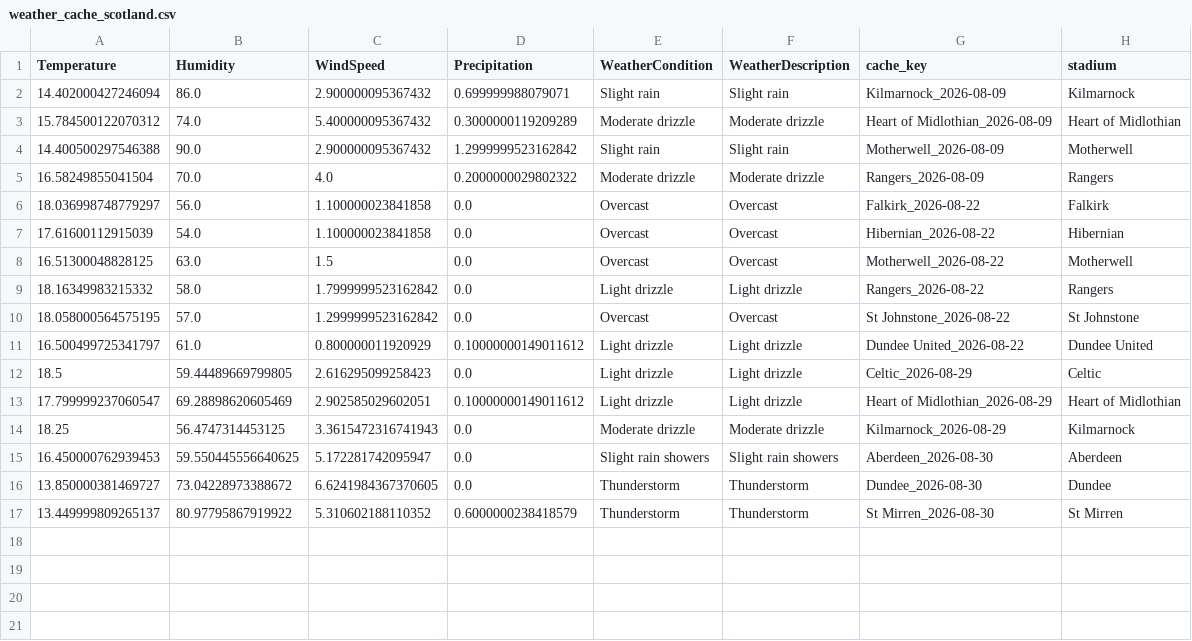
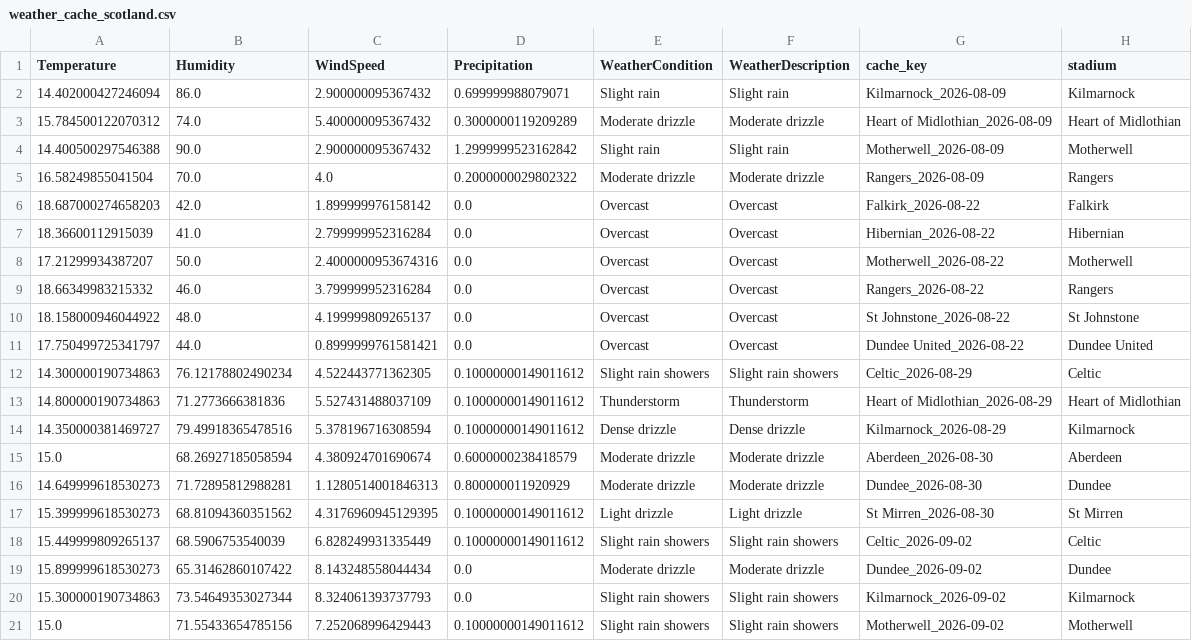
Before and after one commit to gmalbert/scotland-premiership, a CSV file: data_files/weather_cache_scotland.csv, drawn as a sheet; only a part is shown; the diff covers the shown part only.

```diff
--- a/data_files/weather_cache_scotland.csv
+++ b/data_files/weather_cache_scotland.csv
@@ -5,13 +5,17 @@ Temperature,Humidity,WindSpeed,Precipitation,WeatherCondition,WeatherDescription
 16.58249855041504,70.0,4.0,0.2000000029802322,Moderate drizzle,Moderate drizzle,Rangers_2026-08-09,Rangers
-18.036998748779297,56.0,1.100000023841858,0.0,Overcast,Overcast,Falkirk_2026-08-22,Falkirk
-17.61600112915039,54.0,1.100000023841858,0.0,Overcast,Overcast,Hibernian_2026-08-22,Hibernian
-16.51300048828125,63.0,1.5,0.0,Overcast,Overcast,Motherwell_2026-08-22,Motherwell
-18.16349983215332,58.0,1.7999999523162842,0.0,Light drizzle,Light drizzle,Rangers_2026-08-22,Rangers
-18.058000564575195,57.0,1.2999999523162842,0.0,Overcast,Overcast,St Johnstone_2026-08-22,St Johnstone
-16.500499725341797,61.0,0.800000011920929,0.10000000149011612,Light drizzle,Light drizzle,Dundee United_2026-08-22,Dundee United
-18.5,59.44489669799805,2.616295099258423,0.0,Light drizzle,Light drizzle,Celtic_2026-08-29,Celtic
-17.799999237060547,69.28898620605469,2.902585029602051,0.10000000149011612,Light drizzle,Light drizzle,Heart of Midlothian_2026-08-29,Heart of Midlothian
-18.25,56.4747314453125,3.3615472316741943,0.0,Moderate drizzle,Moderate drizzle,Kilmarnock_2026-08-29,Kilmarnock
-16.450000762939453,59.550445556640625,5.172281742095947,0.0,Slight rain showers,Slight rain showers,Aberdeen_2026-08-30,Aberdeen
-13.850000381469727,73.04228973388672,6.6241984367370605,0.0,Thunderstorm,Thunderstorm,Dundee_2026-08-30,Dundee
-13.449999809265137,80.97795867919922,5.310602188110352,0.6000000238418579,Thunderstorm,Thunderstorm,St Mirren_2026-08-30,St Mirren
+18.687000274658203,42.0,1.899999976158142,0.0,Overcast,Overcast,Falkirk_2026-08-22,Falkirk
+18.36600112915039,41.0,2.799999952316284,0.0,Overcast,Overcast,Hibernian_2026-08-22,Hibernian
+17.21299934387207,50.0,2.4000000953674316,0.0,Overcast,Overcast,Motherwell_2026-08-22,Motherwell
+18.66349983215332,46.0,3.799999952316284,0.0,Overcast,Overcast,Rangers_2026-08-22,Rangers
+18.158000946044922,48.0,4.199999809265137,0.0,Overcast,Overcast,St Johnstone_2026-08-22,St Johnstone
+17.750499725341797,44.0,0.8999999761581421,0.0,Overcast,Overcast,Dundee United_2026-08-22,Dundee United
+14.300000190734863,76.12178802490234,4.522443771362305,0.10000000149011612,Slight rain showers,Slight rain showers,Celtic_2026-08-29,Celtic
+14.800000190734863,71.2773666381836,5.527431488037109,0.10000000149011612,Thunderstorm,Thunderstorm,Heart of Midlothian_2026-08-29,Heart of Midlothian
+14.350000381469727,79.49918365478516,5.378196716308594,0.10000000149011612,Dense drizzle,Dense drizzle,Kilmarnock_2026-08-29,Kilmarnock
+15.0,68.26927185058594,4.380924701690674,0.6000000238418579,Moderate drizzle,Moderate drizzle,Aberdeen_2026-08-30,Aberdeen
+14.649999618530273,71.72895812988281,1.1280514001846313,0.800000011920929,Moderate drizzle,Moderate drizzle,Dundee_2026-08-30,Dundee
+15.399999618530273,68.81094360351562,4.3176960945129395,0.10000000149011612,Light drizzle,Light drizzle,St Mirren_2026-08-30,St Mirren
+15.449999809265137,68.5906753540039,6.828249931335449,0.10000000149011612,Slight rain showers,Slight rain showers,Celtic_2026-09-02,Celtic
+15.899999618530273,65.31462860107422,8.143248558044434,0.0,Moderate drizzle,Moderate drizzle,Dundee_2026-09-02,Dundee
+15.300000190734863,73.54649353027344,8.324061393737793,0.0,Slight rain showers,Slight rain showers,Kilmarnock_2026-09-02,Kilmarnock
+15.0,71.55433654785156,7.252068996429443,0.10000000149011612,Slight rain showers,Slight rain showers,Motherwell_2026-09-02,Motherwell
```
Also changed, not shown: 1 added row elsewhere in this file, data_files/all_teams.csv, data_files/poisson_metrics_history.csv, 14 other files.
